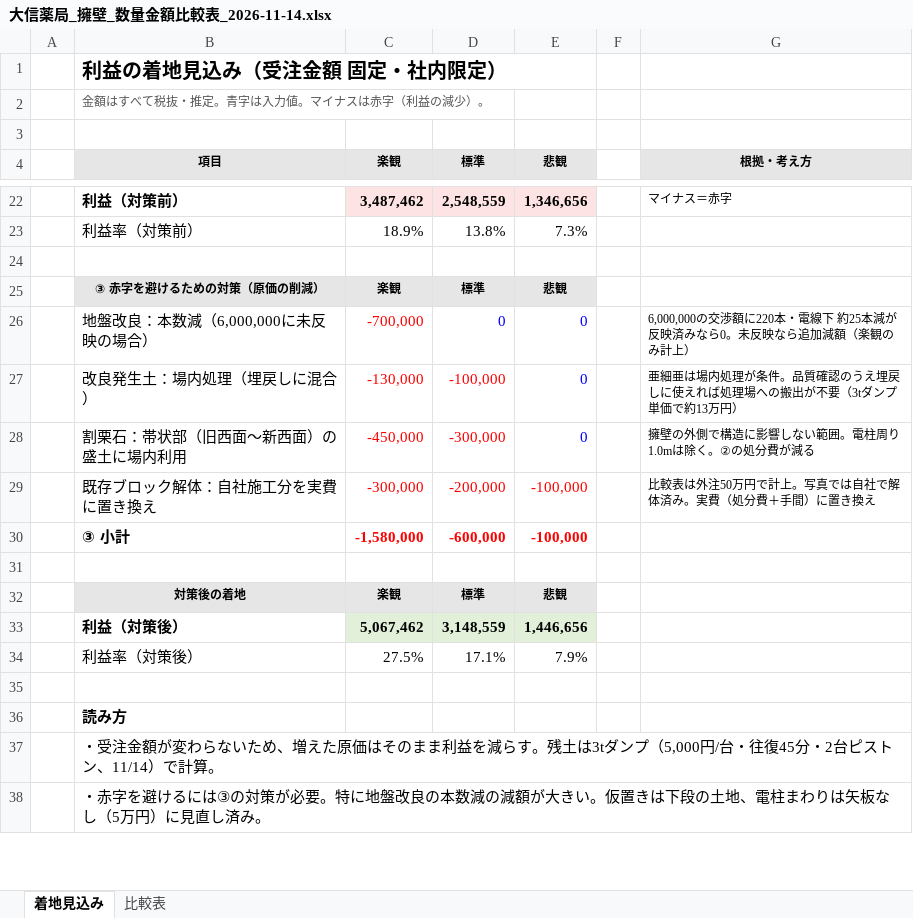
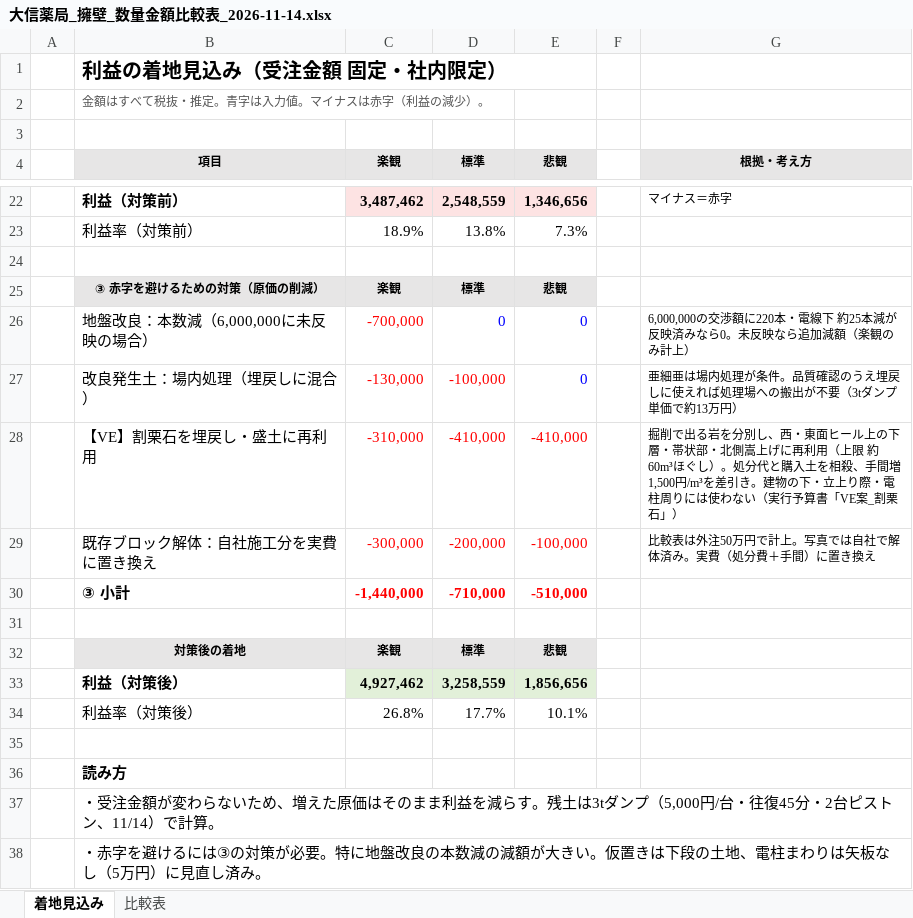
Before and after one commit to kenichihazemoto-byte/sns-automation-app, an Excel workbook: handover/daishin_youheki/schedule/大信薬局_擁壁_数量金額比較表_2026-11-14.xlsx, sheet 着地見込み, drawn as a sheet; only a part is shown, gaps mark what is left out; values as stored, in another font and other column widths than the file's, no borders; removed rows and columns are numbered as before the commit, all else as after; the diff names each change by its address in the sheet, - before the commit and + after, or states it on an @@ line.

```diff
--- a/handover/daishin_youheki/schedule/大信薬局_擁壁_数量金額比較表_2026-11-14.xlsx (sheet 着地見込み)
+++ b/handover/daishin_youheki/schedule/大信薬局_擁壁_数量金額比較表_2026-11-14.xlsx (sheet 着地見込み)
-row 28:  | 割栗石：帯状部（旧西面～新西面）の盛土に場内利用 | -450,000 | -300,000 | 0 |  | 擁壁の外側で構造に影響しない範囲。電柱周り1.0mは除く。②の処分費が減る
+row 28:  | 【VE】割栗石を埋戻し・盛土に再利用 | -310,000 | -410,000 | -410,000 |  | 掘削で出る岩を分別し、西・東面ヒール上の下層・帯状部・北側嵩上げに再利用（上限 約60m³ほぐし）。処分代と購入土を相殺、手間増1,500円/m³を差引き。建物の下・立上り際・電柱周りには使わない（実行予算書「VE案_割栗石」）
-C30 (楽観): -1,580,000
+C30 (楽観): -1,440,000
-D30 (標準): -600,000
+D30 (標準): -710,000
-E30 (悲観): -100,000
+E30 (悲観): -510,000
-C33 (楽観): 5,067,462
+C33 (楽観): 4,927,462
-D33 (標準): 3,148,559
+D33 (標準): 3,258,559
-E33 (悲観): 1,446,656
+E33 (悲観): 1,856,656
-C34 (楽観): 27.5%
+C34 (楽観): 26.8%
-D34 (標準): 17.1%
+D34 (標準): 17.7%
-E34 (悲観): 7.9%
+E34 (悲観): 10.1%
```
Also changed, not shown: handover/daishin_youheki/schedule/大信薬局糸島_擁壁_実行予算書_改3-1_2026-11-14.xlsx, 3 other files.
